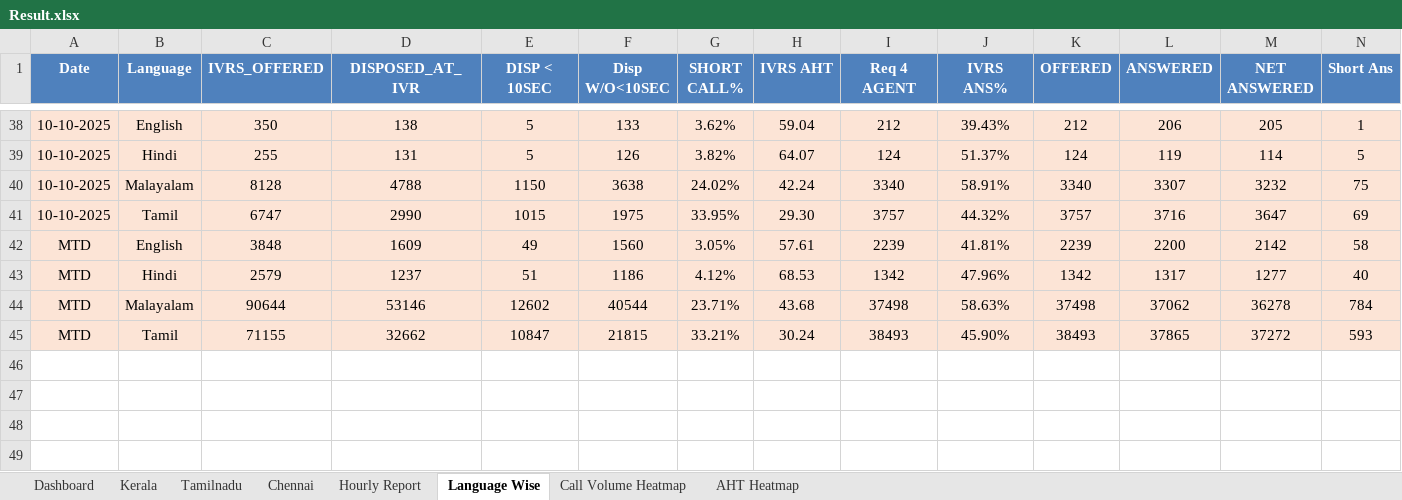
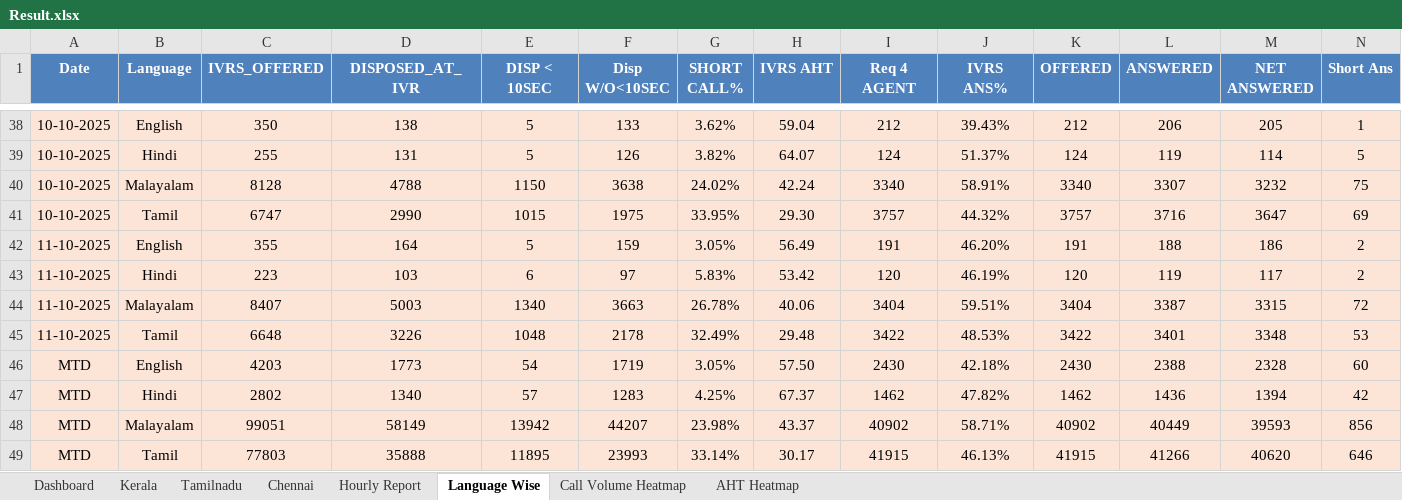
Before and after one commit to jijoshaji1993-hub/CDR-PERFORMANCE-DASHBAORD, an Excel workbook: Result.xlsx, sheet Language Wise, drawn as a sheet; only a part is shown, gaps mark what is left out; values as stored, in another font and other column widths than the file's, no borders; removed rows and columns are numbered as before the commit, all else as after; rows hold the shown columns only; the diff names each change by its address in the sheet, - before the commit and + after, or states it on an @@ line.

```diff
--- a/Result.xlsx (sheet Language Wise)
+++ b/Result.xlsx (sheet Language Wise)
-row 42: MTD | English | 3848 | 1609 | 49 | 1560 | 3.05% | 57.61 | 2239 | 41.81% | 2239 | 2200 | 2142 | 58
-row 43: MTD | Hindi | 2579 | 1237 | 51 | 1186 | 4.12% | 68.53 | 1342 | 47.96% | 1342 | 1317 | 1277 | 40
-row 44: MTD | Malayalam | 90644 | 53146 | 12602 | 40544 | 23.71% | 43.68 | 37498 | 58.63% | 37498 | 37062 | 36278 | 784
-row 45: MTD | Tamil | 71155 | 32662 | 10847 | 21815 | 33.21% | 30.24 | 38493 | 45.90% | 38493 | 37865 | 37272 | 593
+row 42: 11-10-2025 | English | 355 | 164 | 5 | 159 | 3.05% | 56.49 | 191 | 46.20% | 191 | 188 | 186 | 2
+row 43: 11-10-2025 | Hindi | 223 | 103 | 6 | 97 | 5.83% | 53.42 | 120 | 46.19% | 120 | 119 | 117 | 2
+row 44: 11-10-2025 | Malayalam | 8407 | 5003 | 1340 | 3663 | 26.78% | 40.06 | 3404 | 59.51% | 3404 | 3387 | 3315 | 72
+row 45: 11-10-2025 | Tamil | 6648 | 3226 | 1048 | 2178 | 32.49% | 29.48 | 3422 | 48.53% | 3422 | 3401 | 3348 | 53
+row 46: MTD | English | 4203 | 1773 | 54 | 1719 | 3.05% | 57.50 | 2430 | 42.18% | 2430 | 2388 | 2328 | 60
+row 47: MTD | Hindi | 2802 | 1340 | 57 | 1283 | 4.25% | 67.37 | 1462 | 47.82% | 1462 | 1436 | 1394 | 42
+row 48: MTD | Malayalam | 99051 | 58149 | 13942 | 44207 | 23.98% | 43.37 | 40902 | 58.71% | 40902 | 40449 | 39593 | 856
+row 49: MTD | Tamil | 77803 | 35888 | 11895 | 23993 | 33.14% | 30.17 | 41915 | 46.13% | 41915 | 41266 | 40620 | 646
```
Also changed, not shown: sheet Hourly Report, sheet Chennai, sheet Tamilnadu, sheet Kerala, sheet Dashboard, sheet Call Volume Heatmap, 1 more sheet, CSAT_Performance_Reports.xlsx.
